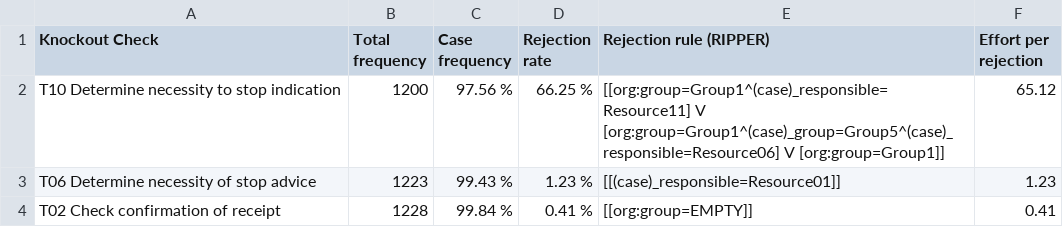
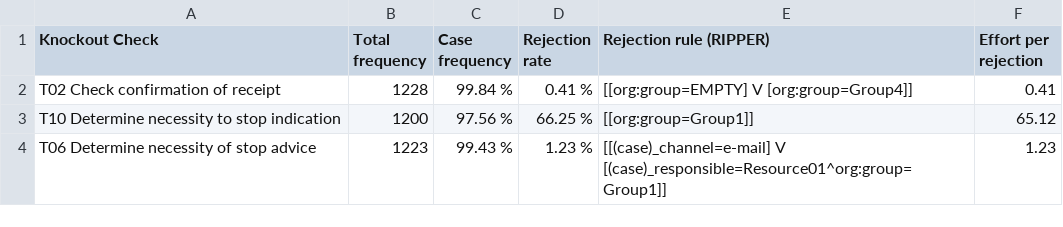
Before and after one commit to AutomatedProcessImprovement/knockouts-optimization, a CSV file: outputs/envpermit_ko_analysis_report.csv, drawn as a sheet.

```diff
--- a/outputs/envpermit_ko_analysis_report.csv
+++ b/outputs/envpermit_ko_analysis_report.csv
@@ -1,4 +1,4 @@
 Knockout Check,Total frequency,Case frequency,Rejection rate,Rejection rule (RIPPER),Effort per rejection
-T10 Determine necessity to stop indication,1200,97.56 %,66.25 %,[[org:group=Group1^(case)_responsible=Resource11] V [org:group=Group1^(case)_group=Group5^(case)_responsible=Resource06] V [org:group=Group1]],65.12
-T06 Determine necessity of stop advice,1223,99.43 %,1.23 %,[[(case)_responsible=Resource01]],1.23
-T02 Check confirmation of receipt,1228,99.84 %,0.41 %,[[org:group=EMPTY]],0.41
+T02 Check confirmation of receipt,1228,99.84 %,0.41 %,[[org:group=EMPTY] V [org:group=Group4]],0.41
+T10 Determine necessity to stop indication,1200,97.56 %,66.25 %,[[org:group=Group1]],65.12
+T06 Determine necessity of stop advice,1223,99.43 %,1.23 %,[[(case)_channel=e-mail] V [(case)_responsible=Resource01^org:group=Group1]],1.23
```
Also changed, not shown: knockout_ios/outputs/synthetic_example_ko_order_io_advanced_ko_analysis_report.csv, knockout_ios/outputs/synthetic_example_ko_order_io_pipeline_test_ko_analysis_report.csv, 23 other files.
